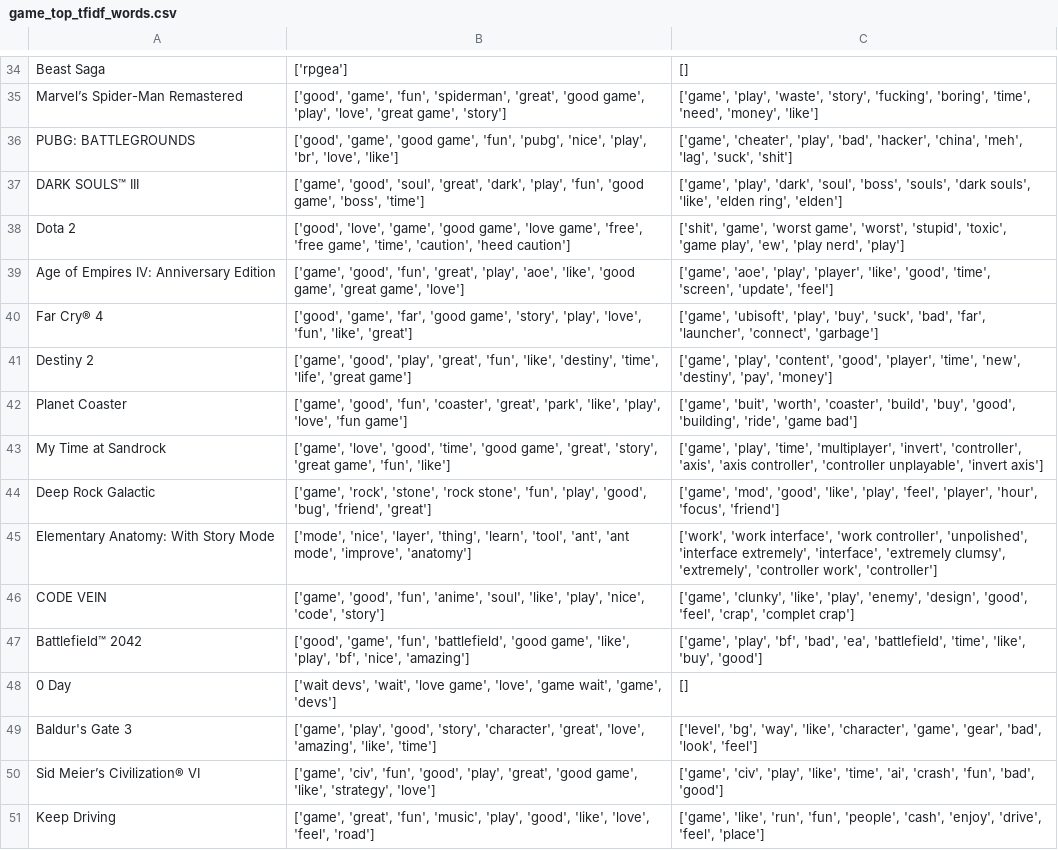
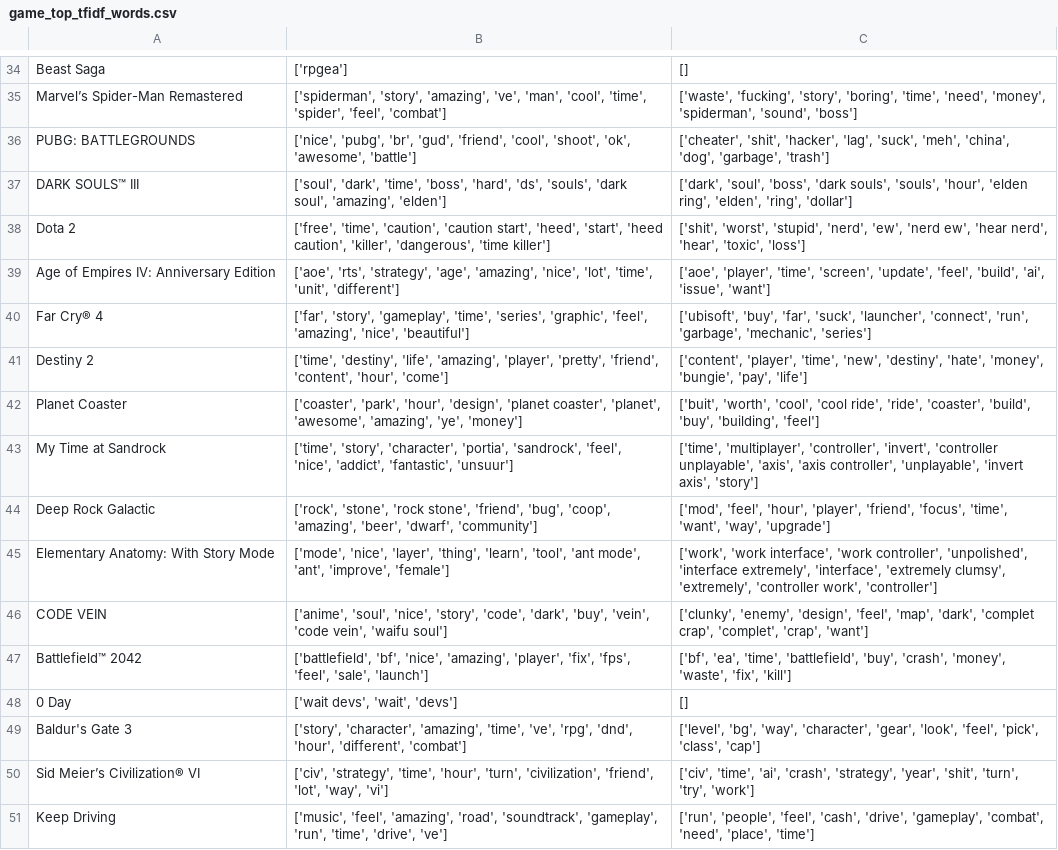
Before and after one commit to otausendschoen/Recommendation_System_Steam, a CSV file: game_top_tfidf_words.csv, drawn as a sheet; only a part is shown, gaps mark what is left out; the diff covers the shown part only; the diff names each change by its address in the sheet, - before the commit and + after, or states it on an @@ line.

```diff
--- a/game_top_tfidf_words.csv
+++ b/game_top_tfidf_words.csv
-B35: ['good', 'game', 'fun', 'spiderman', 'great', 'good game', 'play', 'love', 'great game', 'story']
+B35: ['spiderman', 'story', 'amazing', 've', 'man', 'cool', 'time', 'spider', 'feel', 'combat']
-C35: ['game', 'play', 'waste', 'story', 'fucking', 'boring', 'time', 'need', 'money', 'like']
+C35: ['waste', 'fucking', 'story', 'boring', 'time', 'need', 'money', 'spiderman', 'sound', 'boss']
-B36: ['good', 'game', 'good game', 'fun', 'pubg', 'nice', 'play', 'br', 'love', 'like']
+B36: ['nice', 'pubg', 'br', 'gud', 'friend', 'cool', 'shoot', 'ok', 'awesome', 'battle']
-C36: ['game', 'cheater', 'play', 'bad', 'hacker', 'china', 'meh', 'lag', 'suck', 'shit']
+C36: ['cheater', 'shit', 'hacker', 'lag', 'suck', 'meh', 'china', 'dog', 'garbage', 'trash']
-B37: ['game', 'good', 'soul', 'great', 'dark', 'play', 'fun', 'good game', 'boss', 'time']
+B37: ['soul', 'dark', 'time', 'boss', 'hard', 'ds', 'souls', 'dark soul', 'amazing', 'elden']
-C37: ['game', 'play', 'dark', 'soul', 'boss', 'souls', 'dark souls', 'like', 'elden ring', 'elden']
+C37: ['dark', 'soul', 'boss', 'dark souls', 'souls', 'hour', 'elden ring', 'elden', 'ring', 'dollar']
-B38: ['good', 'love', 'game', 'good game', 'love game', 'free', 'free game', 'time', 'caution', 'heed caution']
+B38: ['free', 'time', 'caution', 'caution start', 'heed', 'start', 'heed caution', 'killer', 'dangerous', 'time killer']
-C38: ['shit', 'game', 'worst game', 'worst', 'stupid', 'toxic', 'game play', 'ew', 'play nerd', 'play']
+C38: ['shit', 'worst', 'stupid', 'nerd', 'ew', 'nerd ew', 'hear nerd', 'hear', 'toxic', 'loss']
-B39: ['game', 'good', 'fun', 'great', 'play', 'aoe', 'like', 'good game', 'great game', 'love']
+B39: ['aoe', 'rts', 'strategy', 'age', 'amazing', 'nice', 'lot', 'time', 'unit', 'different']
-C39: ['game', 'aoe', 'play', 'player', 'like', 'good', 'time', 'screen', 'update', 'feel']
+C39: ['aoe', 'player', 'time', 'screen', 'update', 'feel', 'build', 'ai', 'issue', 'want']
-B40: ['good', 'game', 'far', 'good game', 'story', 'play', 'love', 'fun', 'like', 'great']
+B40: ['far', 'story', 'gameplay', 'time', 'series', 'graphic', 'feel', 'amazing', 'nice', 'beautiful']
-C40: ['game', 'ubisoft', 'play', 'buy', 'suck', 'bad', 'far', 'launcher', 'connect', 'garbage']
+C40: ['ubisoft', 'buy', 'far', 'suck', 'launcher', 'connect', 'run', 'garbage', 'mechanic', 'series']
-B41: ['game', 'good', 'play', 'great', 'fun', 'like', 'destiny', 'time', 'life', 'great game']
+B41: ['time', 'destiny', 'life', 'amazing', 'player', 'pretty', 'friend', 'content', 'hour', 'come']
-C41: ['game', 'play', 'content', 'good', 'player', 'time', 'new', 'destiny', 'pay', 'money']
+C41: ['content', 'player', 'time', 'new', 'destiny', 'hate', 'money', 'bungie', 'pay', 'life']
-B42: ['game', 'good', 'fun', 'coaster', 'great', 'park', 'like', 'play', 'love', 'fun game']
+B42: ['coaster', 'park', 'hour', 'design', 'planet coaster', 'planet', 'awesome', 'amazing', 'ye', 'money']
-C42: ['game', 'buit', 'worth', 'coaster', 'build', 'buy', 'good', 'building', 'ride', 'game bad']
+C42: ['buit', 'worth', 'cool', 'cool ride', 'ride', 'coaster', 'build', 'buy', 'building', 'feel']
-B43: ['game', 'love', 'good', 'time', 'good game', 'great', 'story', 'great game', 'fun', 'like']
+B43: ['time', 'story', 'character', 'portia', 'sandrock', 'feel', 'nice', 'addict', 'fantastic', 'unsuur']
-C43: ['game', 'play', 'time', 'multiplayer', 'invert', 'controller', 'axis', 'axis controller', 'controller unplayable', 'invert axis']
+C43: ['time', 'multiplayer', 'controller', 'invert', 'controller unplayable', 'axis', 'axis controller', 'unplayable', 'invert axis', 'story']
-B44: ['game', 'rock', 'stone', 'rock stone', 'fun', 'play', 'good', 'bug', 'friend', 'great']
+B44: ['rock', 'stone', 'rock stone', 'friend', 'bug', 'coop', 'amazing', 'beer', 'dwarf', 'community']
-C44: ['game', 'mod', 'good', 'like', 'play', 'feel', 'player', 'hour', 'focus', 'friend']
+C44: ['mod', 'feel', 'hour', 'player', 'friend', 'focus', 'time', 'want', 'way', 'upgrade']
-B45: …'learn', 'tool', 'ant', 'ant mode', 'improve', 'anatomy']
+B45: …'learn', 'tool', 'ant mode', 'ant', 'improve', 'female']
-B46: ['game', 'good', 'fun', 'anime', 'soul', 'like', 'play', 'nice', 'code', 'story']
+B46: ['anime', 'soul', 'nice', 'story', 'code', 'dark', 'buy', 'vein', 'code vein', 'waifu soul']
-C46: ['game', 'clunky', 'like', 'play', 'enemy', 'design', 'good', 'feel', 'crap', 'complet crap']
+C46: ['clunky', 'enemy', 'design', 'feel', 'map', 'dark', 'complet crap', 'complet', 'crap', 'want']
-B47: ['good', 'game', 'fun', 'battlefield', 'good game', 'like', 'play', 'bf', 'nice', 'amazing']
+B47: ['battlefield', 'bf', 'nice', 'amazing', 'player', 'fix', 'fps', 'feel', 'sale', 'launch']
-C47: ['game', 'play', 'bf', 'bad', 'ea', 'battlefield', 'time', 'like', 'buy', 'good']
+C47: ['bf', 'ea', 'time', 'battlefield', 'buy', 'crash', 'money', 'waste', 'fix', 'kill']
-B48: …devs', 'wait', 'love game', 'love', 'game wait', 'game', 'devs']
+B48: …devs', 'wait', 'devs']
-B49: ['game', 'play', 'good', 'story', 'character', 'great', 'love', 'amazing', 'like', 'time']
+B49: ['story', 'character', 'amazing', 'time', 've', 'rpg', 'dnd', 'hour', 'different', 'combat']
-C49: …'bg', 'way', 'like', 'character', 'game', 'gear', 'bad', 'look', 'feel']
+C49: …'bg', 'way', 'character', 'gear', 'look', 'feel', 'pick', 'class', 'cap']
-B50: ['game', 'civ', 'fun', 'good', 'play', 'great', 'good game', 'like', 'strategy', 'love']
+B50: ['civ', 'strategy', 'time', 'hour', 'turn', 'civilization', 'friend', 'lot', 'way', 'vi']
-C50: ['game', 'civ', 'play', 'like', 'time', 'ai', 'crash', 'fun', 'bad', 'good']
+C50: ['civ', 'time', 'ai', 'crash', 'strategy', 'year', 'shit', 'turn', 'try', 'work']
-B51: ['game', 'great', 'fun', 'music', 'play', 'good', 'like', 'love', 'feel', 'road']
+B51: ['music', 'feel', 'amazing', 'road', 'soundtrack', 'gameplay', 'run', 'time', 'drive', 've']
-C51: ['game', 'like', 'run', 'fun', 'people', 'cash', 'enjoy', 'drive', 'feel', 'place']
+C51: ['run', 'people', 'feel', 'cash', 'drive', 'gameplay', 'combat', 'need', 'place', 'time']
```
Also changed, not shown: 151 edited cells elsewhere in this file, 1 other file.
